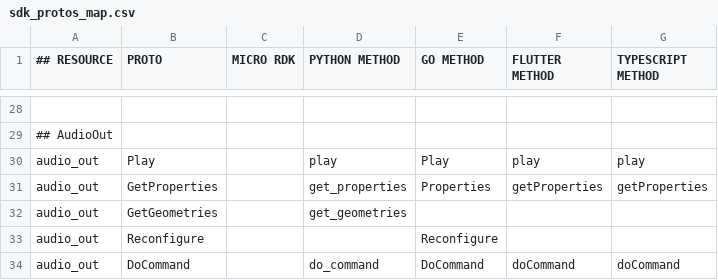
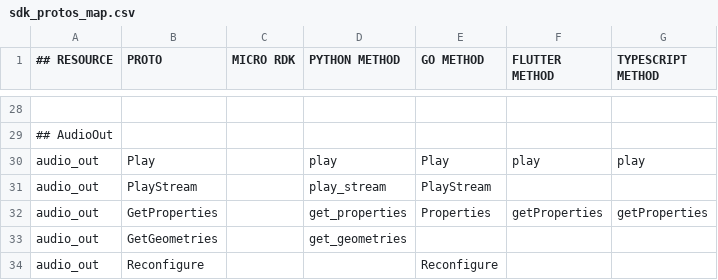
Before and after one commit to viamrobotics/docs, a CSV file: .github/workflows/sdk_protos_map.csv, drawn as a sheet; only a part is shown, gaps mark what is left out; the shorter side is filled out with more unchanged rows; the diff names each change by its address in the sheet, - before the commit and + after, or states it on an @@ line.

```diff
--- a/.github/workflows/sdk_protos_map.csv
+++ b/.github/workflows/sdk_protos_map.csv
+row 31: audio_out | PlayStream |  | play_stream | PlayStream
```
Also changed, not shown: 3 other files.
